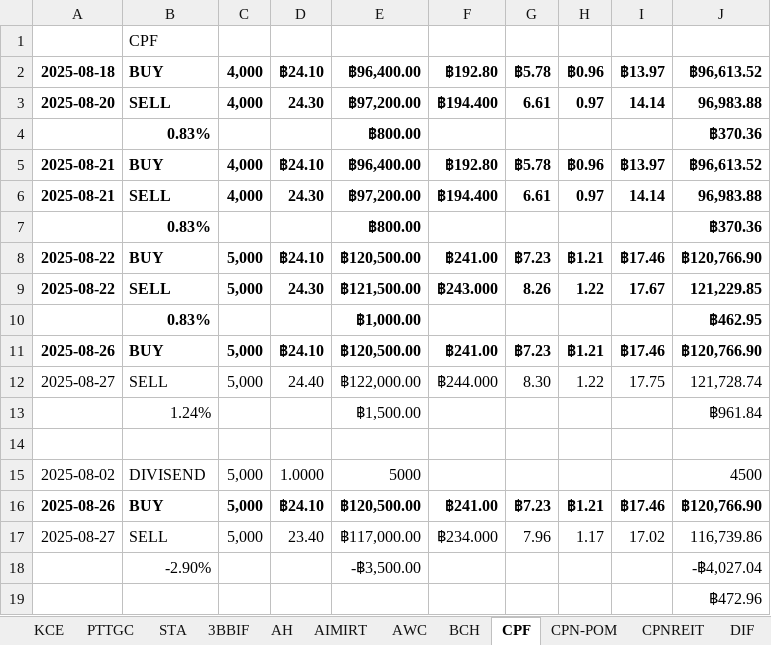
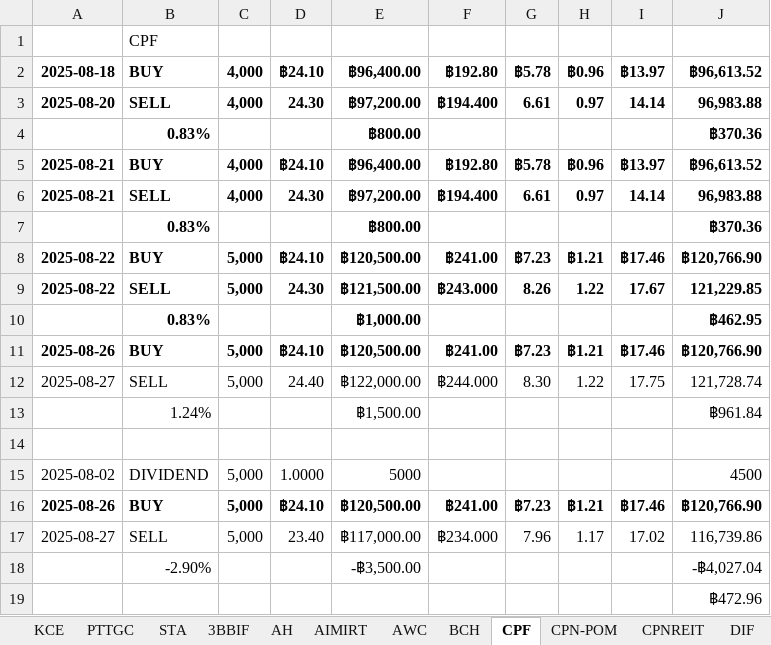
Before and after one commit to santimcs/A5, an Excel workbook: Excel/02-Profit_by_Type.xlsx, sheet CPF, drawn as a sheet; values as stored, in another font and other column widths than the file's, no borders; the diff names each change by its address in the sheet, - before the commit and + after, or states it on an @@ line.

```diff
--- a/Excel/02-Profit_by_Type.xlsx (sheet CPF)
+++ b/Excel/02-Profit_by_Type.xlsx (sheet CPF)
-B15: DIVISEND
+B15: DIVIDEND
```
Also changed, not shown: Excel/035-portfolio.xlsx, Ruby/watch-list-buys.xlsx, 29 other files.
